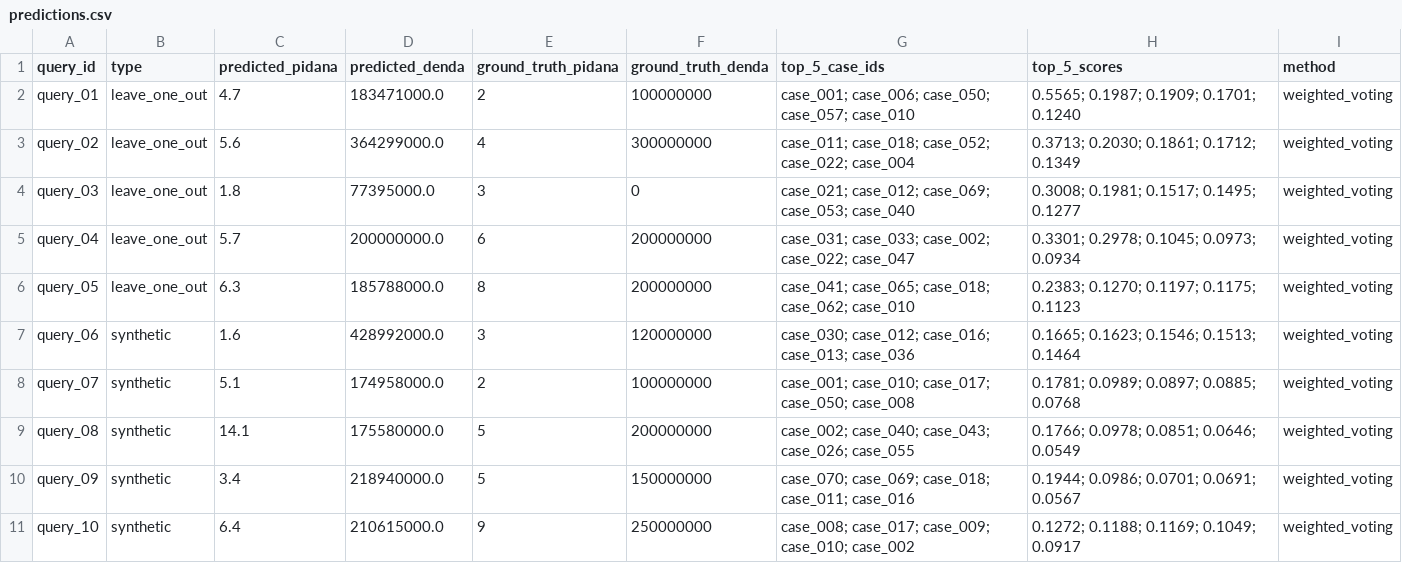
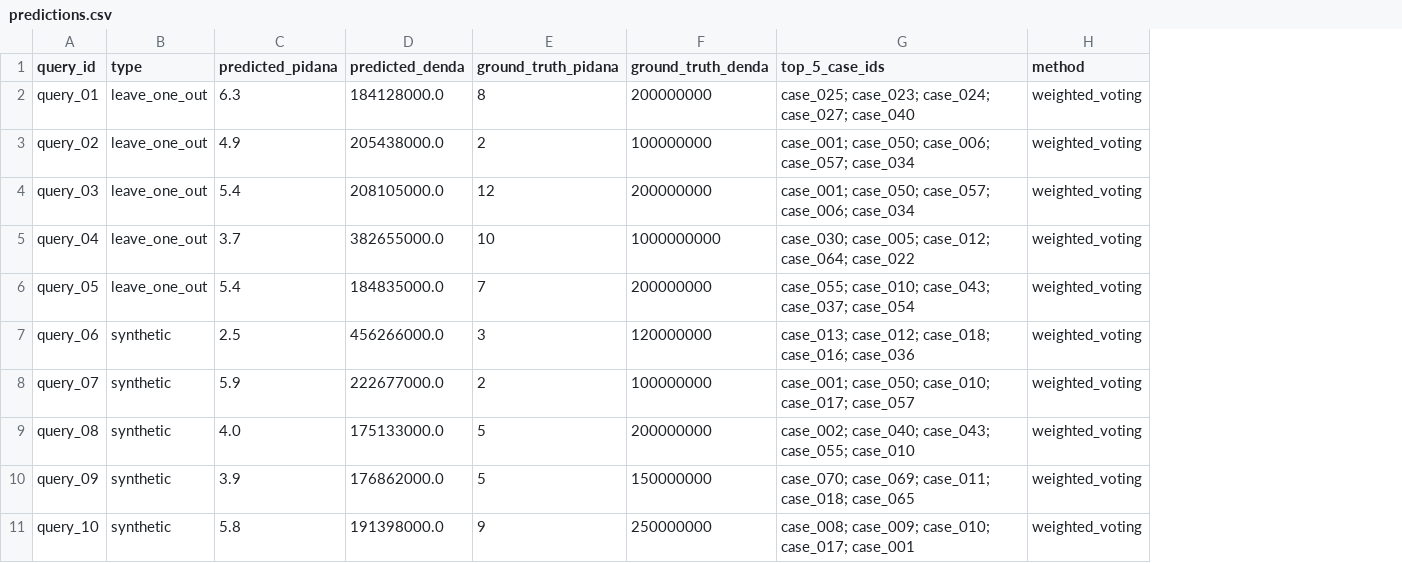
Before and after one commit to Khairulumam92/sub-cpmk-2-CBR, a CSV file: data/results/predictions.csv, drawn as a sheet; the diff names each change by its address in the sheet, - before the commit and + after, or states it on an @@ line.

```diff
--- a/data/results/predictions.csv
+++ b/data/results/predictions.csv
-column H (top_5_scores), rows 2-11: 0.5565; 0.1987; 0.1909; 0.1701; 0.1240 | 0.3713; 0.2030; 0.1861; 0.1712; 0.1349 | 0.3008; 0.1981; 0.1517; 0.1495; 0.1277 | 0.3301; 0.2978; 0.1045; 0.0973; 0.0934 | 0.2383; 0.1270; 0.1197; 0.1175; 0.1123 | 0.1665; 0.1623; 0.1546; 0.1513; 0.1464 | 0.1781; 0.0989; 0.0897; 0.0885; 0.0768 | 0.1766; 0.0978; 0.0851; 0.0646; 0.0549 | 0.1944; 0.0986; 0.0701; 0.0691; 0.0567 | 0.1272; 0.1188; 0.1169; 0.1049; 0.0917
-C2 (predicted_pidana): 4.7
+C2 (predicted_pidana): 6.3
-D2 (predicted_denda): 183471000.0
+D2 (predicted_denda): 184128000.0
-E2 (ground_truth_pidana): 2
+E2 (ground_truth_pidana): 8
-F2 (ground_truth_denda): 100000000
+F2 (ground_truth_denda): 200000000
-G2 (top_5_case_ids): case_001; case_006; case_050; case_057; case_010
+G2 (top_5_case_ids): case_025; case_023; case_024; case_027; case_040
-C3 (predicted_pidana): 5.6
+C3 (predicted_pidana): 4.9
-D3 (predicted_denda): 364299000.0
+D3 (predicted_denda): 205438000.0
-E3 (ground_truth_pidana): 4
+E3 (ground_truth_pidana): 2
-F3 (ground_truth_denda): 300000000
+F3 (ground_truth_denda): 100000000
-G3 (top_5_case_ids): case_011; case_018; case_052; case_022; case_004
+G3 (top_5_case_ids): case_001; case_050; case_006; case_057; case_034
-C4 (predicted_pidana): 1.8
+C4 (predicted_pidana): 5.4
-D4 (predicted_denda): 77395000.0
+D4 (predicted_denda): 208105000.0
-E4 (ground_truth_pidana): 3
+E4 (ground_truth_pidana): 12
-F4 (ground_truth_denda): 0
+F4 (ground_truth_denda): 200000000
-G4 (top_5_case_ids): case_021; case_012; case_069; case_053; case_040
+G4 (top_5_case_ids): case_001; case_050; case_057; case_006; case_034
-C5 (predicted_pidana): 5.7
+C5 (predicted_pidana): 3.7
-D5 (predicted_denda): 200000000.0
+D5 (predicted_denda): 382655000.0
-E5 (ground_truth_pidana): 6
+E5 (ground_truth_pidana): 10
-F5 (ground_truth_denda): 200000000
+F5 (ground_truth_denda): 1000000000
-G5 (top_5_case_ids): case_031; case_033; case_002; case_022; case_047
+G5 (top_5_case_ids): case_030; case_005; case_012; case_064; case_022
-C6 (predicted_pidana): 6.3
+C6 (predicted_pidana): 5.4
-D6 (predicted_denda): 185788000.0
+D6 (predicted_denda): 184835000.0
-E6 (ground_truth_pidana): 8
+E6 (ground_truth_pidana): 7
-G6 (top_5_case_ids): case_041; case_065; case_018; case_062; case_010
+G6 (top_5_case_ids): case_055; case_010; case_043; case_037; case_054
-C7 (predicted_pidana): 1.6
+C7 (predicted_pidana): 2.5
-D7 (predicted_denda): 428992000.0
+D7 (predicted_denda): 456266000.0
-G7 (top_5_case_ids): case_030; case_012; case_016; case_013; case_036
+G7 (top_5_case_ids): case_013; case_012; case_018; case_016; case_036
-C8 (predicted_pidana): 5.1
+C8 (predicted_pidana): 5.9
-D8 (predicted_denda): 174958000.0
+D8 (predicted_denda): 222677000.0
-G8 (top_5_case_ids): case_001; case_010; case_017; case_050; case_008
+G8 (top_5_case_ids): case_001; case_050; case_010; case_017; case_057
-C9 (predicted_pidana): 14.1
+C9 (predicted_pidana): 4.0
-D9 (predicted_denda): 175580000.0
+D9 (predicted_denda): 175133000.0
-G9 (top_5_case_ids): …case_040; case_043; case_026; case_055
+G9 (top_5_case_ids): …case_040; case_043; case_055; case_010
-C10 (predicted_pidana): 3.4
+C10 (predicted_pidana): 3.9
-D10 (predicted_denda): 218940000.0
+D10 (predicted_denda): 176862000.0
-G10 (top_5_case_ids): case_070; case_069; case_018; case_011; case_016
+G10 (top_5_case_ids): case_070; case_069; case_011; case_018; case_065
-C11 (predicted_pidana): 6.4
+C11 (predicted_pidana): 5.8
-D11 (predicted_denda): 210615000.0
+D11 (predicted_denda): 191398000.0
-G11 (top_5_case_ids): case_008; case_017; case_009; case_010; case_002
+G11 (top_5_case_ids): case_008; case_009; case_010; case_017; case_001
```
Also changed, not shown: data/eval/prediction_metrics.csv, 8 other files.
